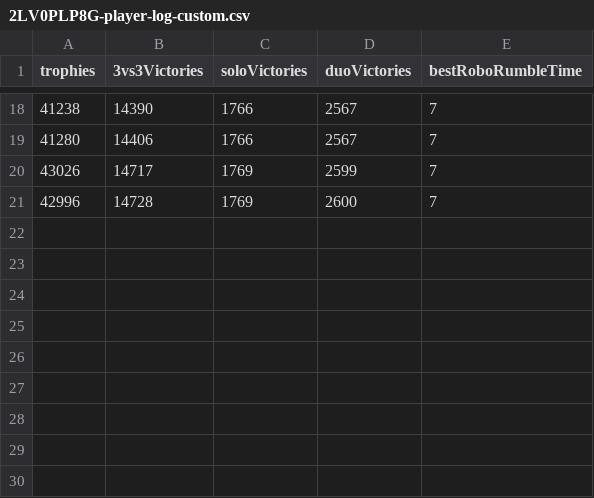
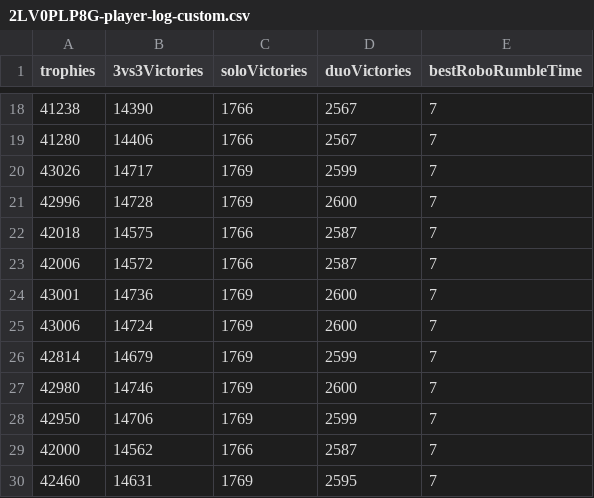
Before and after one commit to connorli18/brawl-stats, a CSV file: created-player-info-log/2LV0PLP8G-player-log-custom.csv, drawn as a sheet; only a part is shown, gaps mark what is left out.

Commit message:
chore - update data and create csv's

```diff
--- a/created-player-info-log/2LV0PLP8G-player-log-custom.csv
+++ b/created-player-info-log/2LV0PLP8G-player-log-custom.csv
@@ -21 +21,10 @@ trophies,3vs3Victories,soloVictories,duoVictories,bestRoboRumbleTime
 42996,14728,1769,2600,7
+42018,14575,1766,2587,7
+42006,14572,1766,2587,7
+43001,14736,1769,2600,7
+43006,14724,1769,2600,7
+42814,14679,1769,2599,7
+42980,14746,1769,2600,7
+42950,14706,1769,2599,7
+42000,14562,1766,2587,7
+42460,14631,1769,2595,7
```
Also changed, not shown: created-player-info-log/2898CGQUU-player-log-custom.csv, created-player-info-log/89RPYYQJG-player-log-custom.csv, 32 other files.
